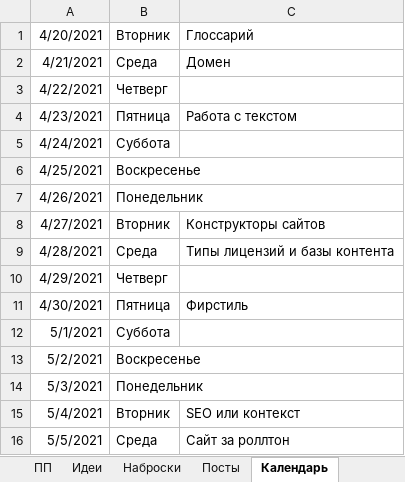
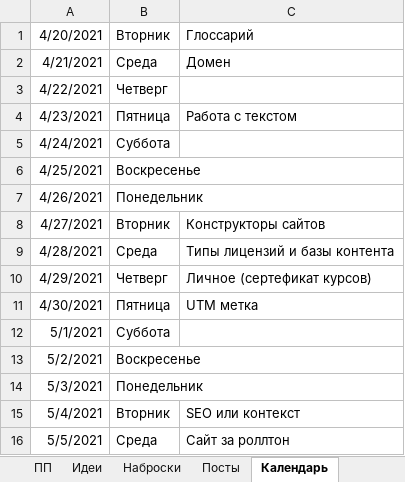
Before and after one commit to vEvgenyT/photo, an Excel workbook: about/analytics.xlsx, sheet Календарь, drawn as a sheet; only a part is shown; values as stored, in another font and other column widths than the file's, no borders; the diff names each change by its address in the sheet, - before the commit and + after, or states it on an @@ line.

```diff
--- a/about/analytics.xlsx (sheet Календарь)
+++ b/about/analytics.xlsx (sheet Календарь)
-C10: (empty)
+C10: Личное (сертефикат курсов)
-C11: Фирстиль
+C11: UTM метка
```
Also changed, not shown: sheet Наброски, sheet Посты, 1 other file.
